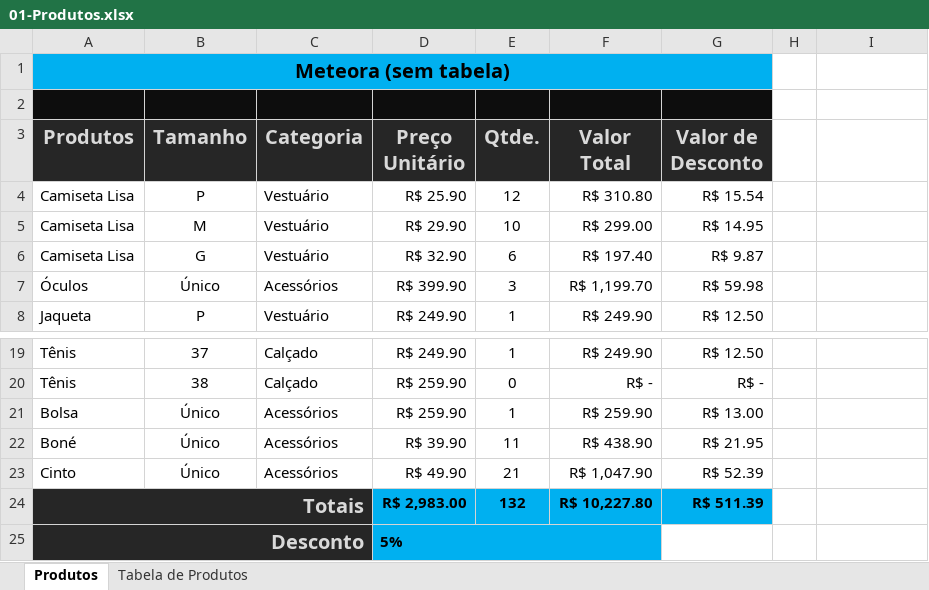
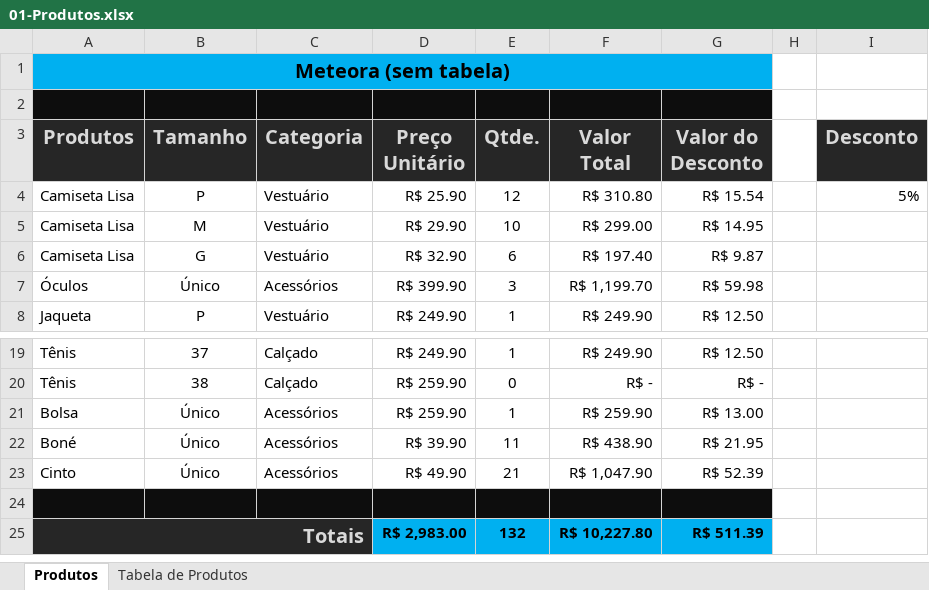
Before and after one commit to LetMzDev/0001---Excel-I, an Excel workbook: 01-Produtos.xlsx, sheet Produtos, drawn as a sheet; only a part is shown, gaps mark what is left out; values as stored, in another font and other column widths than the file's, no borders; removed rows and columns are numbered as before the commit, all else as after; the diff names each change by its address in the sheet, - before the commit and + after, or states it on an @@ line.

```diff
--- a/01-Produtos.xlsx (sheet Produtos)
+++ b/01-Produtos.xlsx (sheet Produtos)
-G3: Valor de Desconto
+G3: Valor do Desconto
-I3: (empty)
+I3: Desconto
-I3 fill: none
+I3 fill: #262626
-I4 (Desconto): (empty)
+I4 (Desconto): 5%
+row 24: (empty)
-row 25: Desconto |  |  | 5%
```
Also changed, not shown: sheet Tabela de Produtos, formulas that keep their value.
